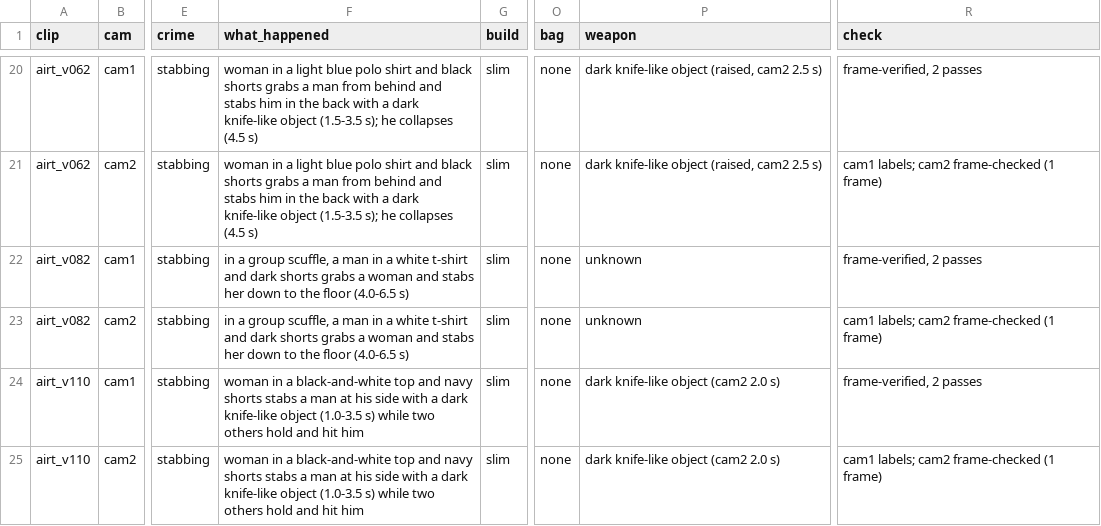
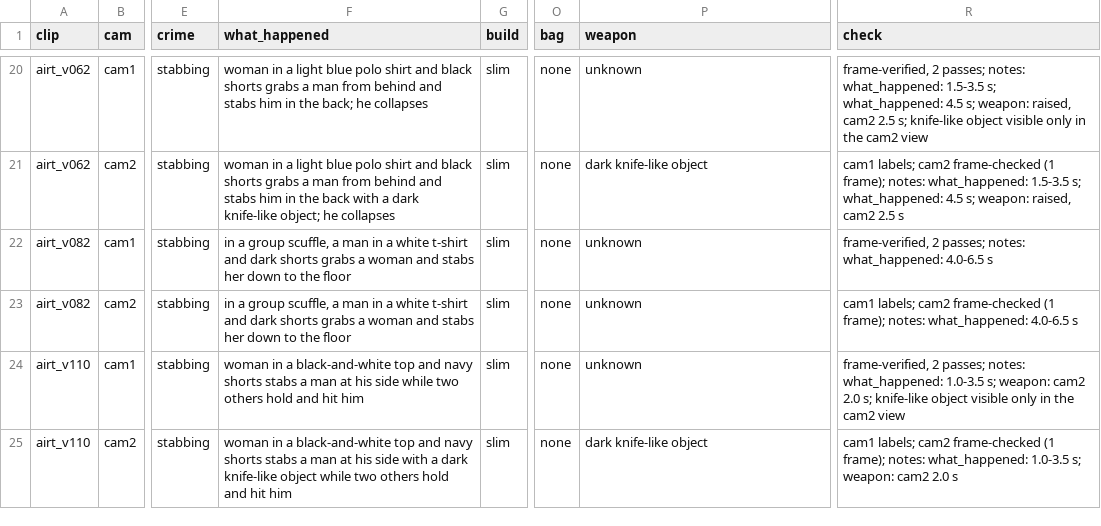
Before and after one commit to waliviqas/clarity-hackathon-n-r, a CSV file: data/training/labels_public.csv, drawn as a sheet; only a part is shown, gaps mark what is left out; the diff covers the shown part only; the diff names each change by its address in the sheet, - before the commit and + after, or states it on an @@ line.

```diff
--- a/data/training/labels_public.csv
+++ b/data/training/labels_public.csv
-F20 (what_happened): …in the back with a dark knife-like object (1.5-3.5 s); he collapses (4.5 s)
+F20 (what_happened): …in the back; he collapses
-P20 (weapon): dark knife-like object (raised, cam2 2.5 s)
+P20 (weapon): unknown
-R20 (check): frame-verified, 2 passes
+R20 (check): frame-verified, 2 passes; notes: what_happened: 1.5-3.5 s; what_happened: 4.5 s; weapon: raised, cam2 2.5 s; knife-like object visible only in the cam2 view
-F21 (what_happened): …dark knife-like object (1.5-3.5 s); he collapses (4.5 s)
+F21 (what_happened): …dark knife-like object; he collapses
-P21 (weapon): dark knife-like object (raised, cam2 2.5 s)
+P21 (weapon): dark knife-like object
-R21 (check): …frame-checked (1 frame)
+R21 (check): …frame-checked (1 frame); notes: what_happened: 1.5-3.5 s; what_happened: 4.5 s; weapon: raised, cam2 2.5 s
-F22:F23 (what_happened): …the floor (4.0-6.5 s)
+F22:F23 (what_happened): …the floor
-R22 (check): frame-verified, 2 passes
+R22 (check): frame-verified, 2 passes; notes: what_happened: 4.0-6.5 s
-R23 (check): …frame-checked (1 frame)
+R23 (check): …frame-checked (1 frame); notes: what_happened: 4.0-6.5 s
-F24 (what_happened): …his side with a dark knife-like object (1.0-3.5 s) while two…
+F24 (what_happened): …his side while two…
-P24 (weapon): dark knife-like object (cam2 2.0 s)
+P24 (weapon): unknown
-R24 (check): frame-verified, 2 passes
+R24 (check): frame-verified, 2 passes; notes: what_happened: 1.0-3.5 s; weapon: cam2 2.0 s; knife-like object visible only in the cam2 view
-F25 (what_happened): …knife-like object (1.0-3.5 s) while two…
+F25 (what_happened): …knife-like object while two…
-P25 (weapon): dark knife-like object (cam2 2.0 s)
+P25 (weapon): dark knife-like object
-R25 (check): …frame-checked (1 frame)
+R25 (check): …frame-checked (1 frame); notes: what_happened: 1.0-3.5 s; weapon: cam2 2.0 s
```
Also changed, not shown: 2 removed rows and 61 edited cells elsewhere in this file, data/training/public_clips.csv, data/training/public_clips_candidates.csv, 3 other files.
